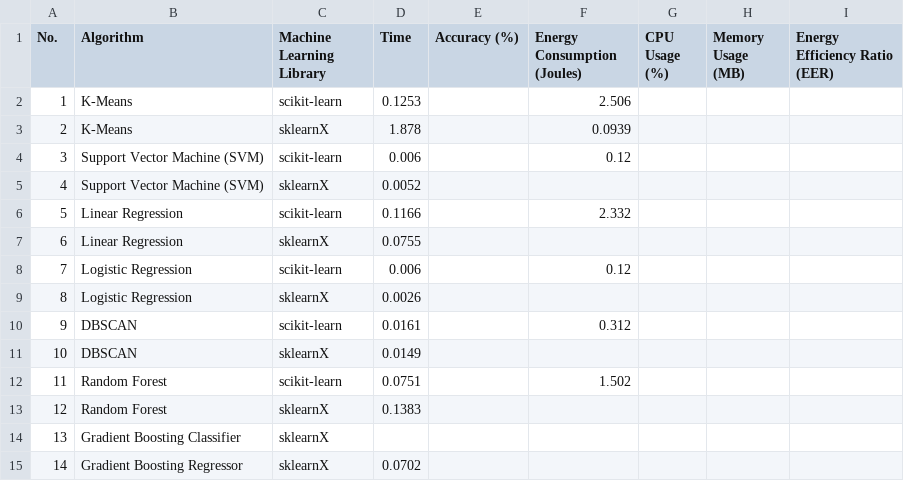
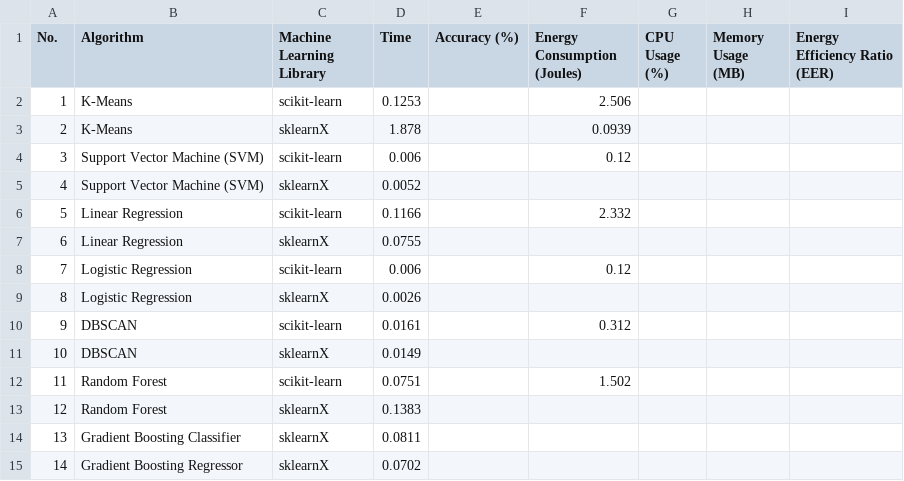
Before and after one commit to jinziniu/Green-Lab-xxx, a CSV file: ml_performance_comparison.csv, drawn as a sheet.

Commit message:
Update ml_performance_comparison.csv

```diff
--- a/ml_performance_comparison.csv
+++ b/ml_performance_comparison.csv
@@ -13,3 +13,3 @@ No.,Algorithm,Machine Learning Library,Time,Accuracy (%),Energy Consumption (Jou
 12,Random Forest,sklearnX,0.1383,,,,,
-13,Gradient Boosting Classifier,sklearnX,,,,,,
+13,Gradient Boosting Classifier,sklearnX,0.0811,,,,,
 14,Gradient Boosting Regressor,sklearnX,0.0702,,,,,
```
